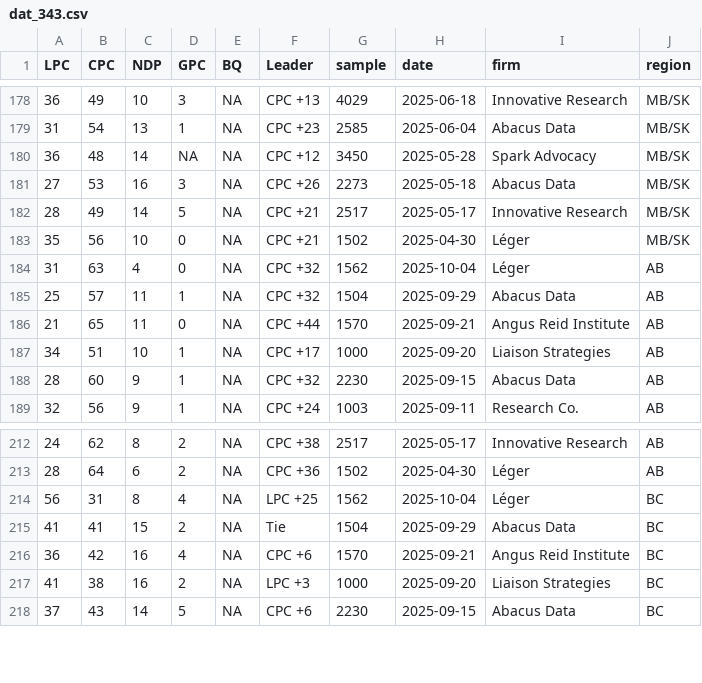
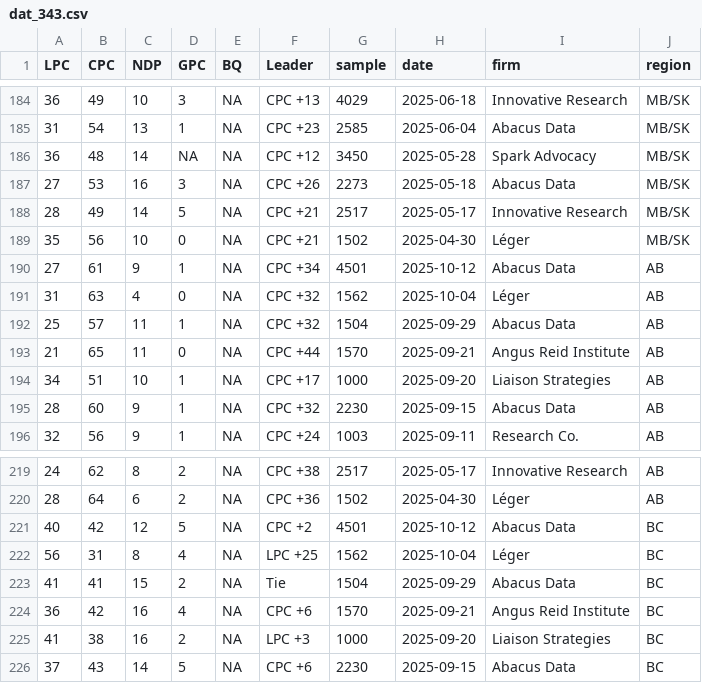
Before and after one commit to maxmur17/Polls, a CSV file: data/dat_343.csv, drawn as a sheet; only a part is shown, gaps mark what is left out; the diff covers the shown part only.

```diff
--- a/data/dat_343.csv
+++ b/data/dat_343.csv
@@ -183,2 +189,3 @@
 35,56,10,0,NA,"CPC +21",1502,2025-04-30,"Léger","MB/SK"
+27,61,9,1,NA,"CPC +34",4501,2025-10-12,"Abacus Data","AB"
 31,63,4,0,NA,"CPC +32",1562,2025-10-04,"Léger","AB"
@@ -213,2 +220,3 @@
 28,64,6,2,NA,"CPC +36",1502,2025-04-30,"Léger","AB"
+40,42,12,5,NA,"CPC +2",4501,2025-10-12,"Abacus Data","BC"
 56,31,8,4,NA,"LPC +25",1562,2025-10-04,"Léger","BC"
```
Also changed, not shown: 6 added rows elsewhere in this file, data/dat_343_long.csv, data/dat_343_prov.csv, 5 other files.
